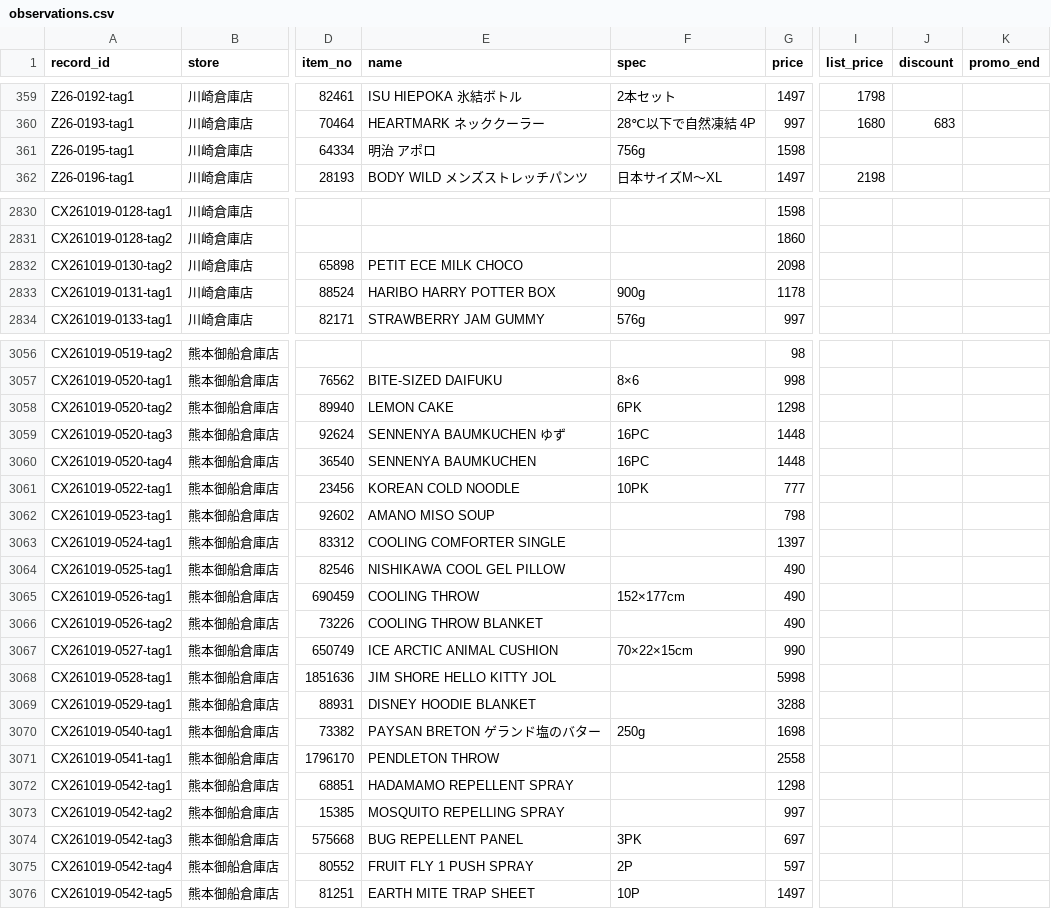
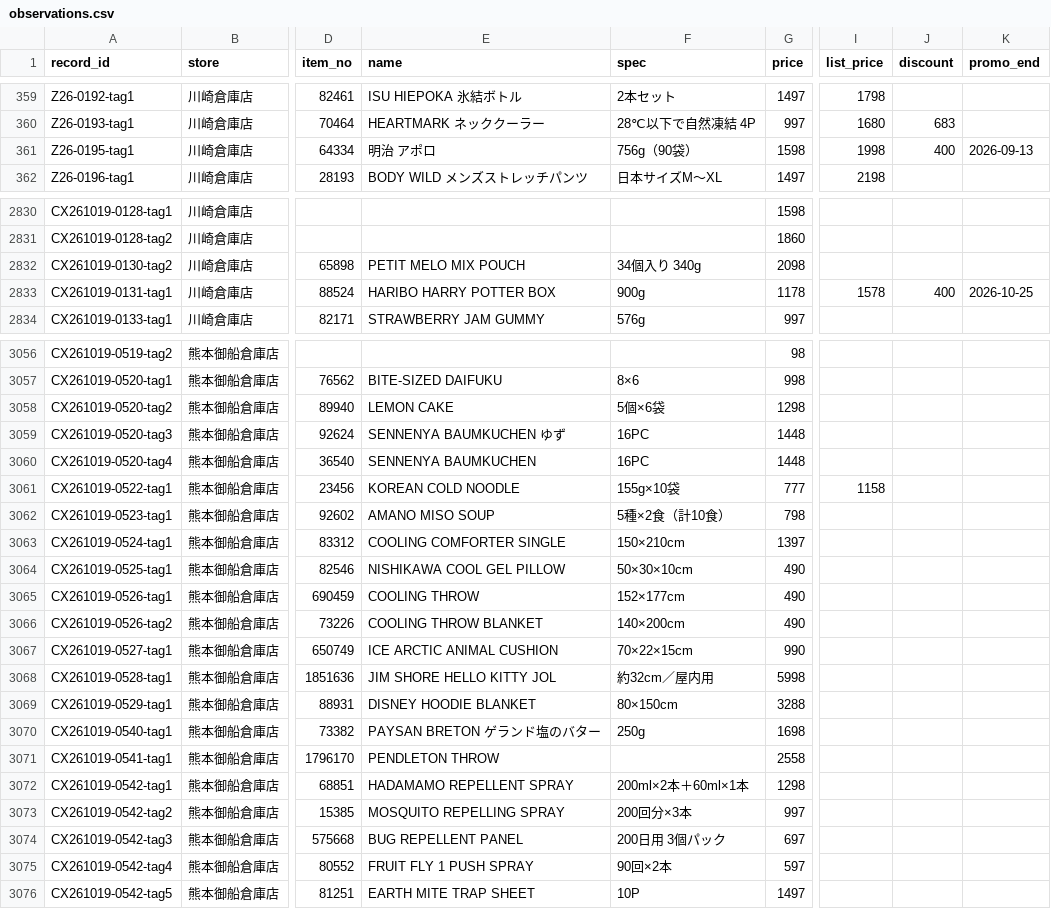
Before and after one commit to iPliny/costco-price-jp, a CSV file: data/observations.csv, drawn as a sheet; only a part is shown, gaps mark what is left out; the diff covers the shown part only; the diff names each change by its address in the sheet, - before the commit and + after, or states it on an @@ line.

```diff
--- a/data/observations.csv
+++ b/data/observations.csv
-F361 (spec): 756g
+F361 (spec): 756g（90袋）
-I361 (list_price): (empty)
+I361 (list_price): 1998
-J361 (discount): (empty)
+J361 (discount): 400
-K361 (promo_end): (empty)
+K361 (promo_end): 2026-09-13
-E2832 (name): PETIT ECE MILK CHOCO
+E2832 (name): PETIT MELO MIX POUCH
-F2832 (spec): (empty)
+F2832 (spec): 34個入り 340g
-I2833 (list_price): (empty)
+I2833 (list_price): 1578
-J2833 (discount): (empty)
+J2833 (discount): 400
-K2833 (promo_end): (empty)
+K2833 (promo_end): 2026-10-25
-F3058 (spec): 6PK
+F3058 (spec): 5個×6袋
-F3061 (spec): 10PK
+F3061 (spec): 155g×10袋
-I3061 (list_price): (empty)
+I3061 (list_price): 1158
-F3062 (spec): (empty)
+F3062 (spec): 5種×2食（計10食）
-F3063 (spec): (empty)
+F3063 (spec): 150×210cm
-F3064 (spec): (empty)
+F3064 (spec): 50×30×10cm
-F3066 (spec): (empty)
+F3066 (spec): 140×200cm
-F3068 (spec): (empty)
+F3068 (spec): 約32cm／屋内用
-F3069 (spec): (empty)
+F3069 (spec): 80×150cm
-F3072 (spec): (empty)
+F3072 (spec): 200ml×2本＋60ml×1本
-F3073 (spec): (empty)
+F3073 (spec): 200回分×3本
-F3074 (spec): 3PK
+F3074 (spec): 200日用 3個パック
-F3075 (spec): 2P
+F3075 (spec): 90回×2本
```
Also changed, not shown: 123 edited cells elsewhere in this file, data/product_categories.csv, data/search_aliases.csv.
